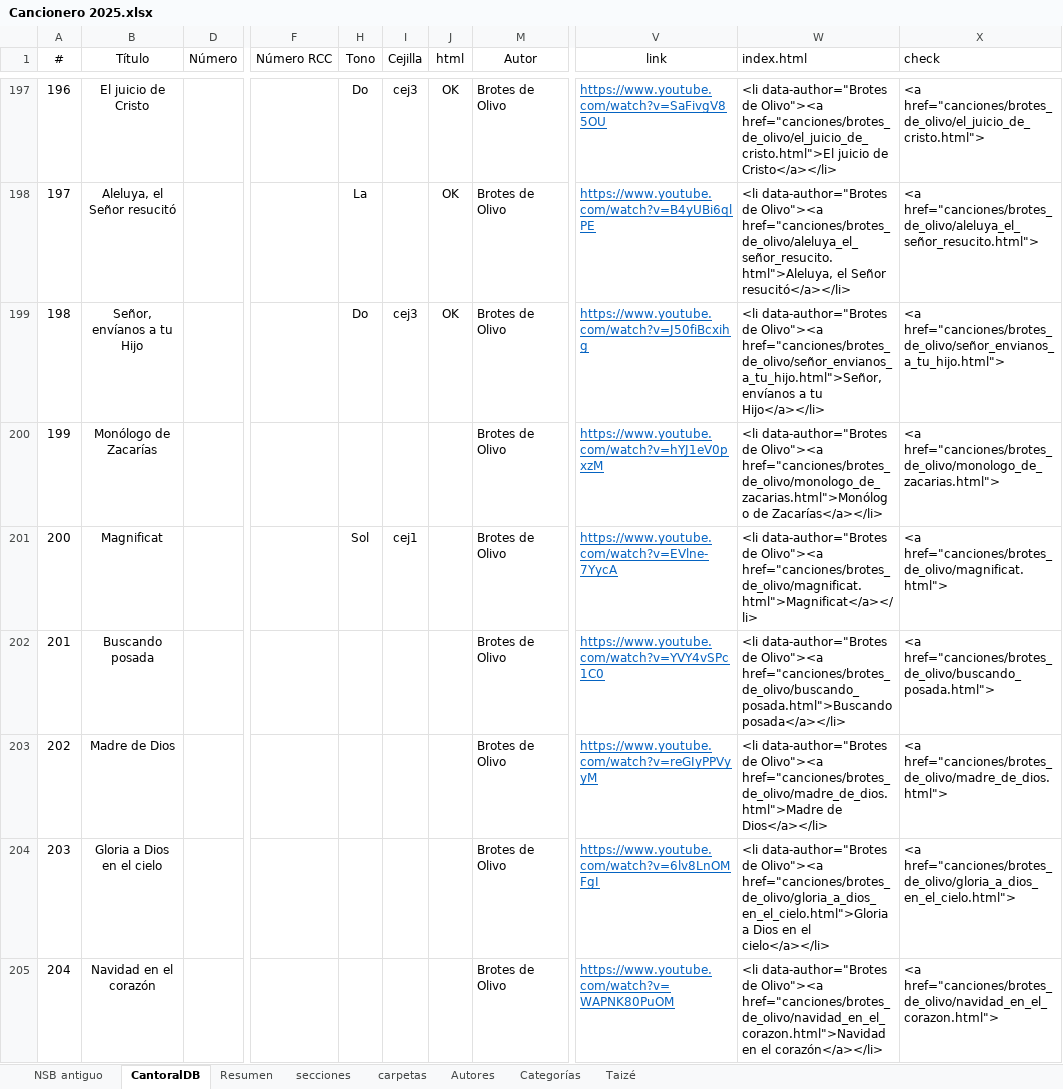
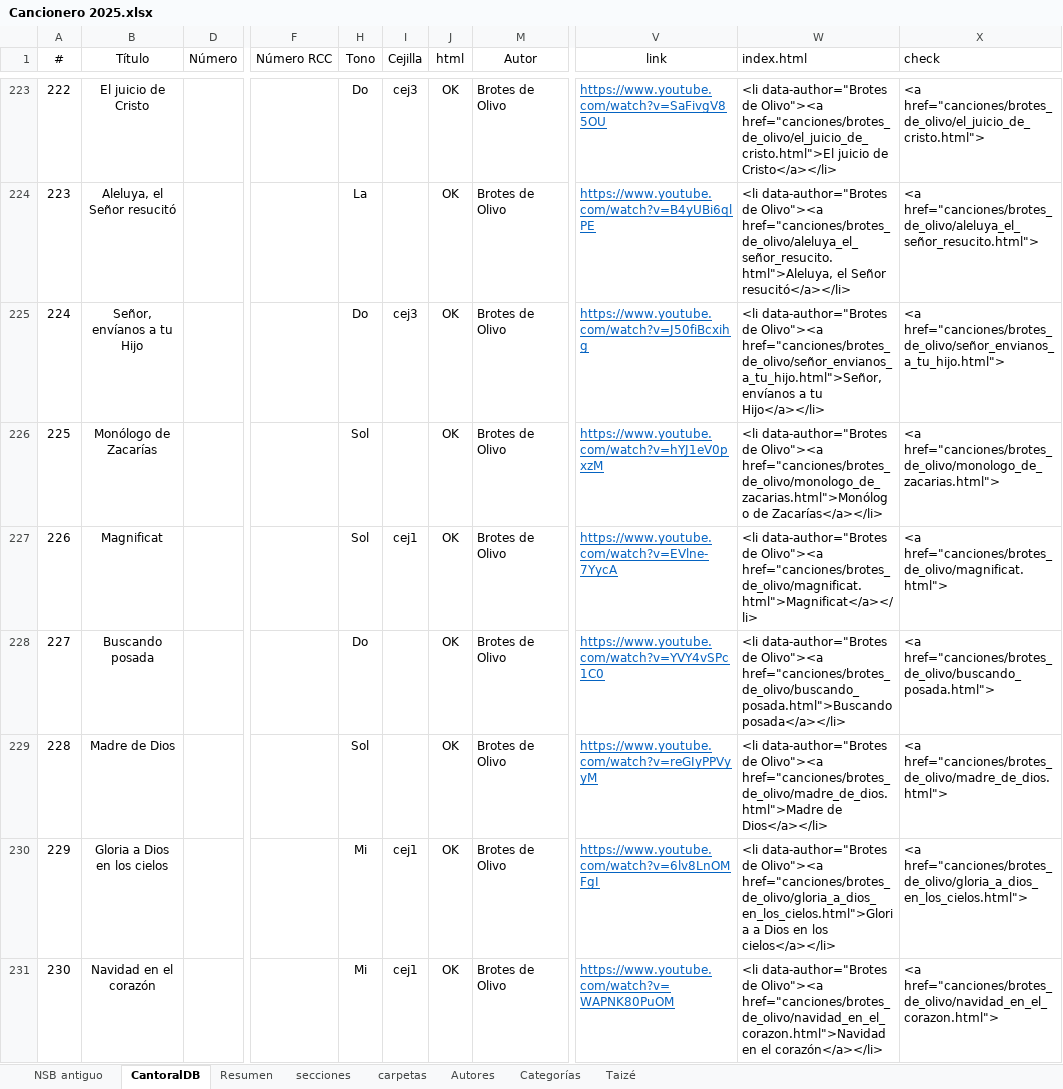
Before and after one commit to JuanjoML1/cantoralNSB, an Excel workbook: ignore/Cancionero 2025.xlsx, sheet CantoralDB, drawn as a sheet; only a part is shown, gaps mark what is left out; values as stored, in another font and other column widths than the file's, no borders; conditional formats and table styles not drawn; addresses are those after the commit; the diff covers the shown part only; the diff names each change by its address in the sheet, - before the commit and + after, or states it on an @@ line.

Commit message:
Brotes y más datos

```diff
--- a/ignore/Cancionero 2025.xlsx (sheet CantoralDB)
+++ b/ignore/Cancionero 2025.xlsx (sheet CantoralDB)
@@ column A (#) renumbered from row 196 down @@
-H226 (Tono): (empty)
+H226 (Tono): Sol
-J226:J231 (html): (empty)
+J226:J231 (html): OK
-H228 (Tono): (empty)
+H228 (Tono): Do
-H229 (Tono): (empty)
+H229 (Tono): Sol
-B230 (Título): Gloria a Dios en el cielo
+B230 (Título): Gloria a Dios en los cielos
-H230:H231 (Tono): (empty)
+H230:H231 (Tono): Mi
-I230:I231 (Cejilla): (empty)
+I230:I231 (Cejilla): cej1
-W230 (index.html): …de Olivo"><a href="canciones/brotes_de_olivo/gloria_a_dios_en_el_cielo.html">Gloria a Dios en el cielo</a></li>
+W230 (index.html): …de Olivo"><a href="canciones/brotes_de_olivo/gloria_a_dios_en_los_cielos.html">Gloria a Dios en los cielos</a></li>
-X230 (check): <a href="canciones/brotes_de_olivo/gloria_a_dios_en_el_cielo.html">
+X230 (check): <a href="canciones/brotes_de_olivo/gloria_a_dios_en_los_cielos.html">
```
Also changed, not shown: 26 added rows, 4 removed rows and 11 edited cells elsewhere in this sheet, sheet carpetas, sheet secciones, sheet Resumen, hidden cells, 18 other files.
